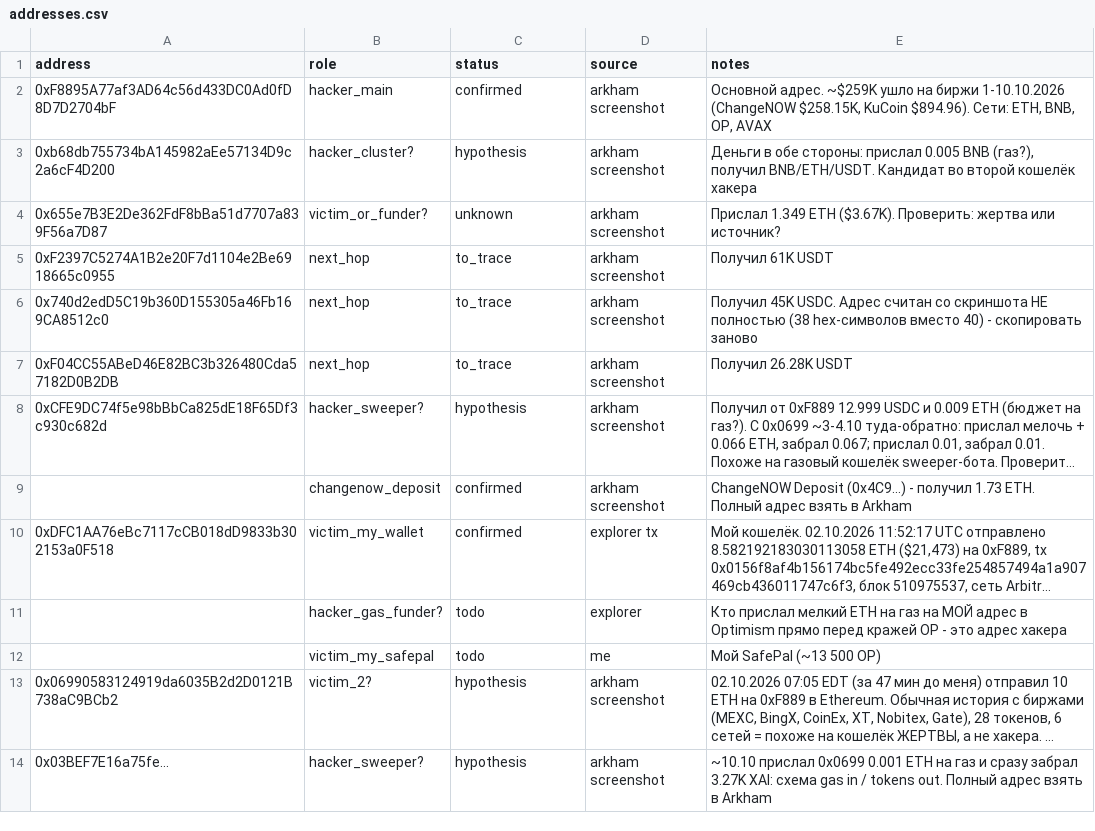
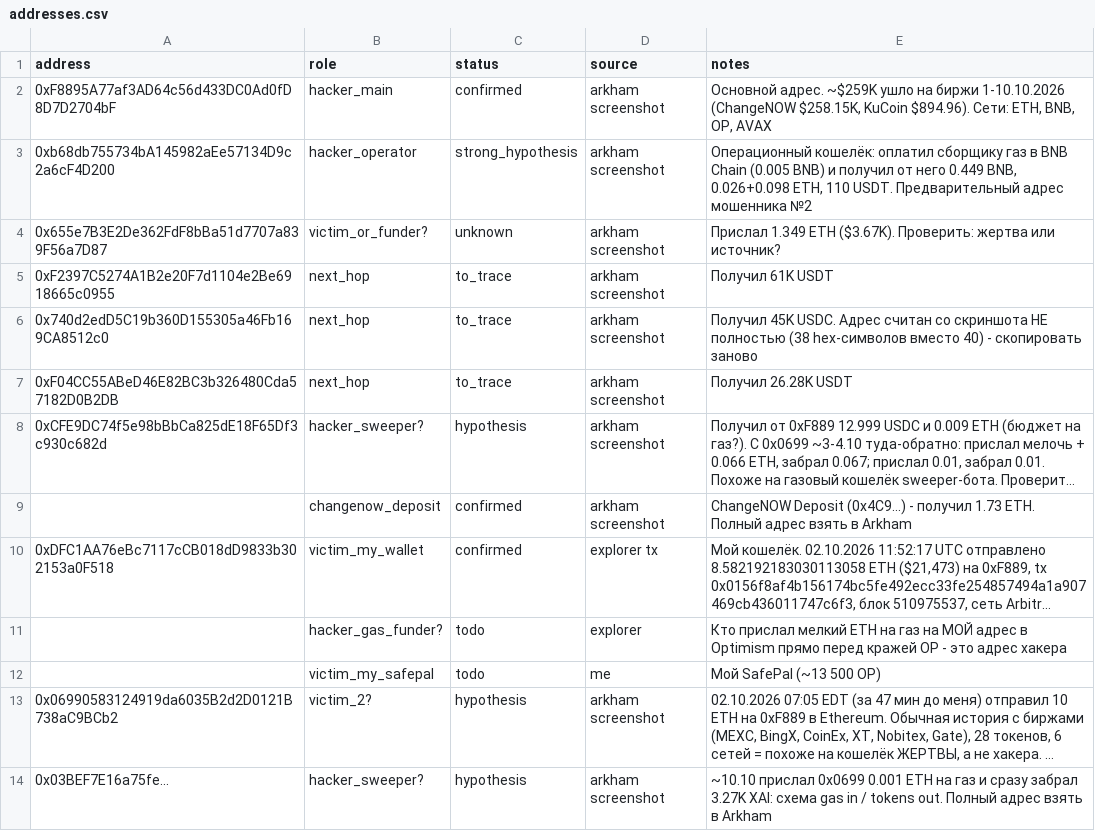
Before and after one commit to Primakoff/HelloWorld, a CSV file: case/addresses.csv, drawn as a sheet; long unchanged cells end in ….

```diff
--- a/case/addresses.csv
+++ b/case/addresses.csv
@@ -2,3 +2,3 @@ address,role,status,source,notes
 0xF8895A77af3AD64c56d433DC0Ad0fD8D7D2704bF,hacker_main,confirmed,arkham screenshot,"Основной адрес. ~$259K ушло на биржи 1-10.10.2026 (ChangeNOW $258.15K, KuCoin $894.96). Сети: ETH, BNB, OP, AVAX"
-0xb68db755734bA145982aEe57134D9c2a6cF4D200,hacker_cluster?,hypothesis,arkham screenshot,"Деньги в обе стороны: прислал 0.005 BNB (газ?), получил BNB/ETH/USDT. Кандидат во второй кошелёк хакера"
+0xb68db755734bA145982aEe57134D9c2a6cF4D200,hacker_operator,strong_hypothesis,arkham screenshot,"Операционный кошелёк: оплатил сборщику газ в BNB Chain (0.005 BNB) и получил от него 0.449 BNB, 0.026+0.098 ETH, 110 USDT. Предварительный адрес мошенника №2"
 0x655e7B3E2De362FdF8bBa51d7707a839F56a7D87,victim_or_funder?,unknown,arkham screenshot,"Прислал 1.349 ETH ($3.67K). Проверить: жертва или источник?"
```
Also changed, not shown: 10 other files.
